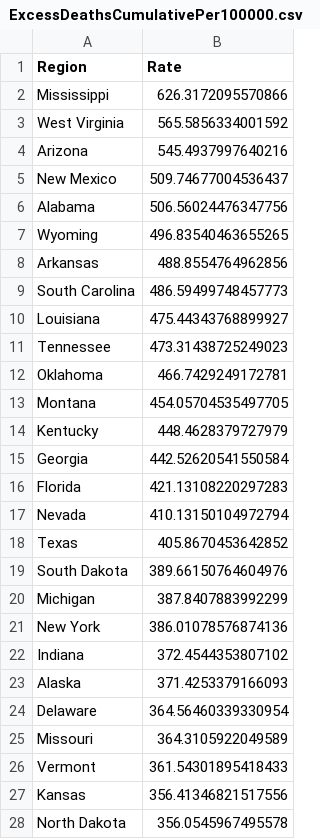
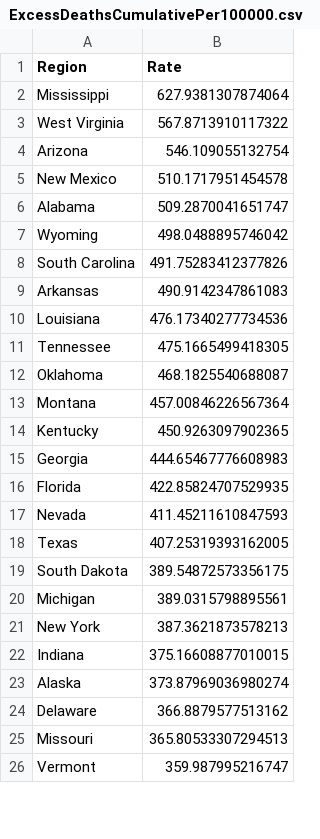
Before and after one commit to mcculley/mcculley.github.io, a CSV file: VisualizingObservedDeaths/ExcessDeathsCumulativePer100000.csv, drawn as a sheet; only a part is shown; the diff covers the shown part only.

```diff
--- a/VisualizingObservedDeaths/ExcessDeathsCumulativePer100000.csv
+++ b/VisualizingObservedDeaths/ExcessDeathsCumulativePer100000.csv
@@ -1,28 +1,26 @@
 Region,Rate
-Mississippi,626.3172095570866
-West Virginia,565.5856334001592
-Arizona,545.4937997640216
-New Mexico,509.74677004536437
-Alabama,506.56024476347756
-Wyoming,496.83540463655265
-Arkansas,488.8554764962856
-South Carolina,486.59499748457773
-Louisiana,475.44343768899927
-Tennessee,473.31438725249023
-Oklahoma,466.7429249172781
-Montana,454.05704535497705
-Kentucky,448.4628379727979
-Georgia,442.52620541550584
-Florida,421.13108220297283
-Nevada,410.13150104972794
-Texas,405.8670453642852
-South Dakota,389.66150764604976
-Michigan,387.8407883992299
-New York,386.01078576874136
-Indiana,372.4544353807102
-Alaska,371.4253379166093
-Delaware,364.56460339330954
-Missouri,364.3105922049589
-Vermont,361.54301895418433
-Kansas,356.41346821517556
-North Dakota,356.0545967495578
+Mississippi,627.9381307874064
+West Virginia,567.8713910117322
+Arizona,546.109055132754
+New Mexico,510.1717951454578
+Alabama,509.2870041651747
+Wyoming,498.0488895746042
+South Carolina,491.75283412377826
+Arkansas,490.9142347861083
+Louisiana,476.17340277734536
+Tennessee,475.1665499418305
+Oklahoma,468.1825540688087
+Montana,457.00846226567364
+Kentucky,450.9263097902365
+Georgia,444.65467776608983
+Florida,422.85824707529935
+Nevada,411.45211610847593
+Texas,407.25319393162005
+South Dakota,389.54872573356175
+Michigan,389.0315798895561
+New York,387.3621873578213
+Indiana,375.16608877010015
+Alaska,373.87969036980274
+Delaware,366.8879577513162
+Missouri,365.80533307294513
+Vermont,359.987995216747
```
Also changed, not shown: 2 added rows and 25 edited cells elsewhere in this file, VisualizingObservedDeaths/DeathsPer100000-triples.csv, VisualizingObservedDeaths/DeathsPer100000.csv, 55 other files.
